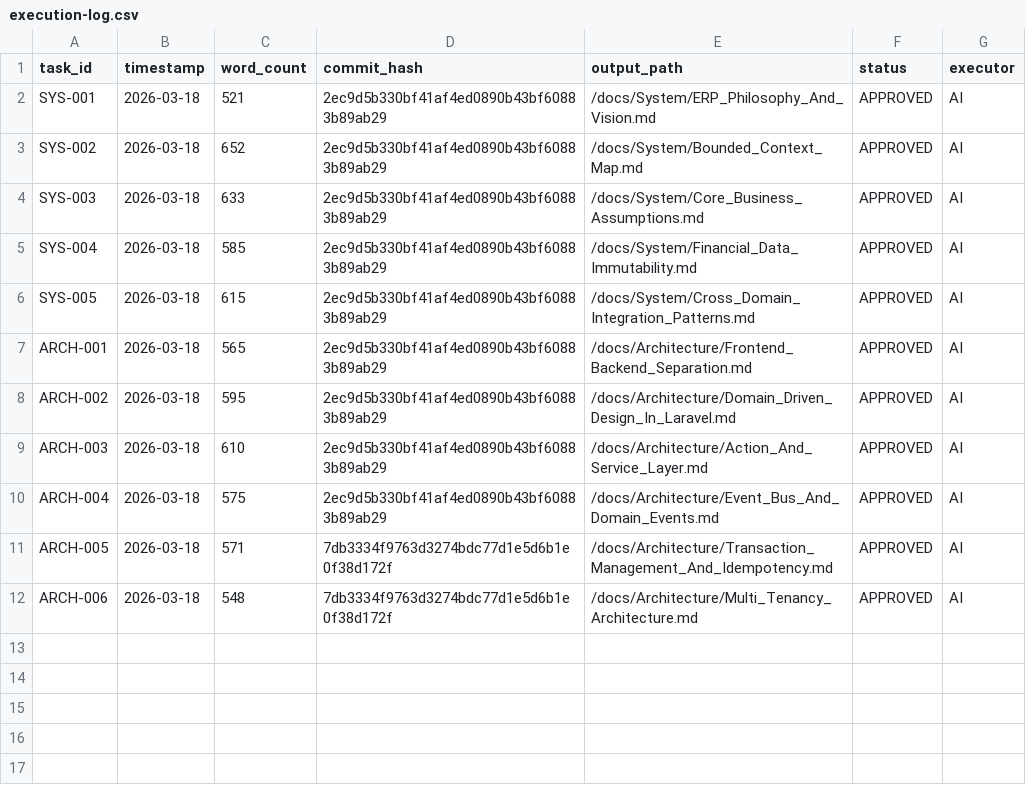
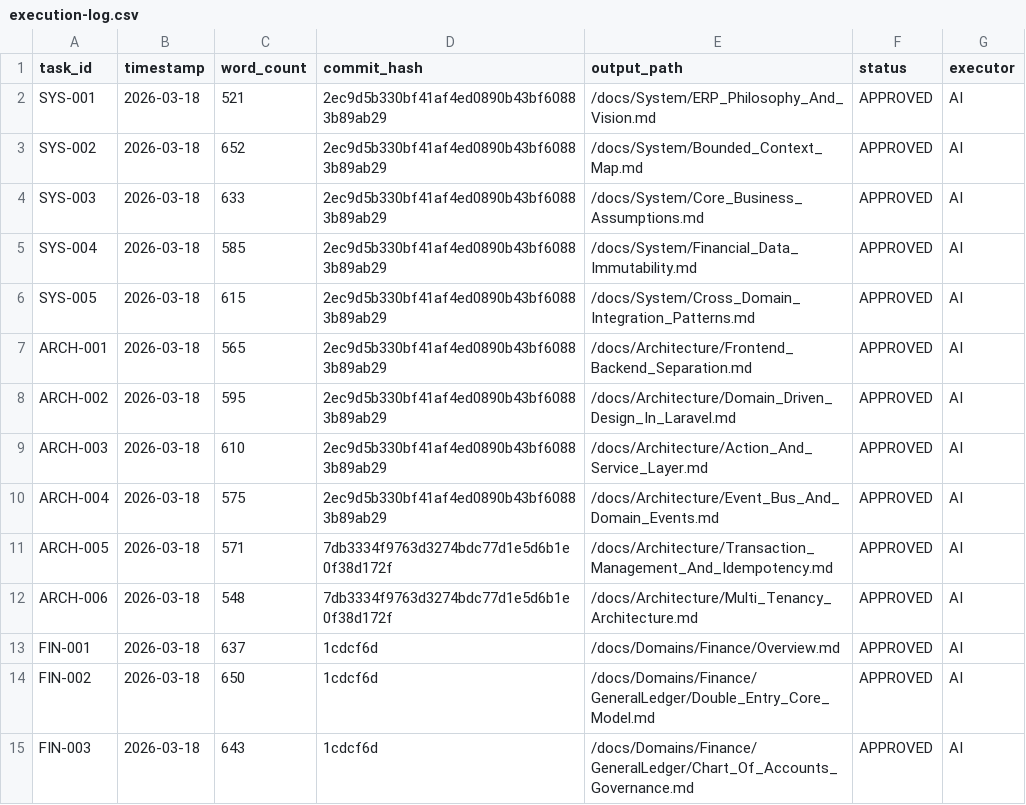
Before and after one commit to Emran025/accore-erp, a CSV file: doc-engine/logs/execution-log.csv, drawn as a sheet.

Commit message:
docs(finance): add core domain documentation and update doc-engine state
- Add `Finance Overview` (FIN-001) defining the domain purpose and boundaries.
- Add `Double-Entry Core Model` (FIN-002) detailing ledger atomic units and lifecycles.
- Add `Chart of Accounts Governance` (FIN-003) covering hierarchy rules and account mapping.
- Update doc-engine logs and task status to mark FIN-001 through FIN-003 as completed.

```diff
--- a/doc-engine/logs/execution-log.csv
+++ b/doc-engine/logs/execution-log.csv
@@ -12 +12,4 @@ ARCH-005,2026-03-18,571,7db3334f9763d3274bdc77d1e5d6b1e0f38d172f,/docs/Architect
 ARCH-006,2026-03-18,548,7db3334f9763d3274bdc77d1e5d6b1e0f38d172f,/docs/Architecture/Multi_Tenancy_Architecture.md,APPROVED,AI
+FIN-001,2026-03-18,637,1cdcf6d,/docs/Domains/Finance/Overview.md,APPROVED,AI
+FIN-002,2026-03-18,650,1cdcf6d,/docs/Domains/Finance/GeneralLedger/Double_Entry_Core_Model.md,APPROVED,AI
+FIN-003,2026-03-18,643,1cdcf6d,/docs/Domains/Finance/GeneralLedger/Chart_Of_Accounts_Governance.md,APPROVED,AI
```
Also changed, not shown: 5 other files.
